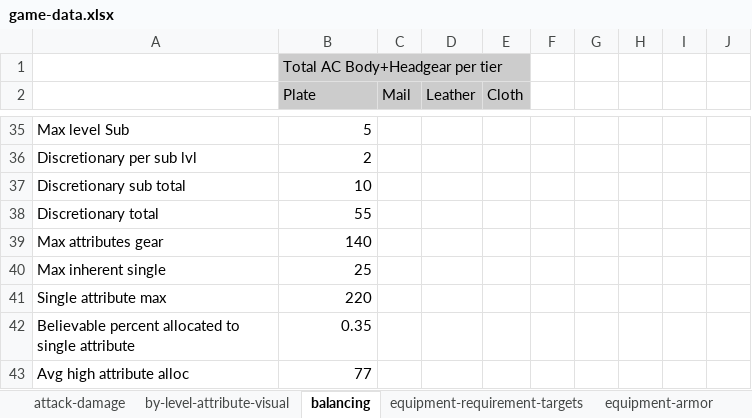
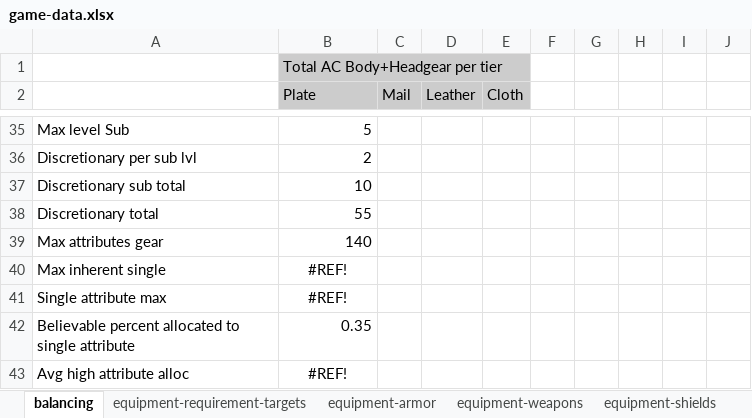
Before and after one commit to SnowdenWintermute/speed-dungeon, an Excel workbook: packages/balance-tools/game-data.xlsx, sheet balancing, drawn as a sheet; only a part is shown, gaps mark what is left out; values as stored, in another font and other column widths than the file's, no borders; the diff names each change by its address in the sheet, - before the commit and + after, or states it on an @@ line.

```diff
--- a/packages/balance-tools/game-data.xlsx (sheet balancing)
+++ b/packages/balance-tools/game-data.xlsx (sheet balancing)
-sheet tab: attack-damage
-sheet tab: by-level-attribute-visual
-B40 (Plate): 25
+B40 (Plate): #REF!
-B40:B41 alignment: right
+B40:B41 alignment: center
-B41 (Plate): 220
+B41 (Plate): #REF!
-B43 (Plate): 77
+B43 (Plate): #REF!
-B43 alignment: right
+B43 alignment: center
```
Also changed, not shown: sheet equipment-requirement-targets, sheet equipment-armor, 38 other files.
